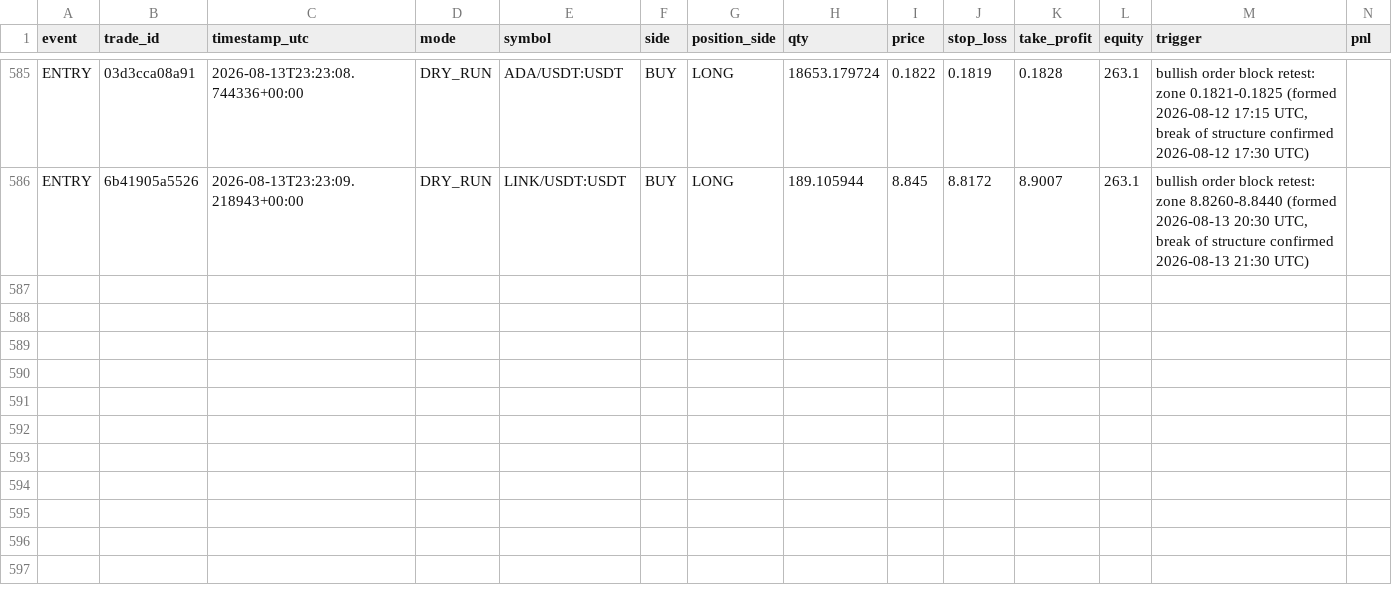
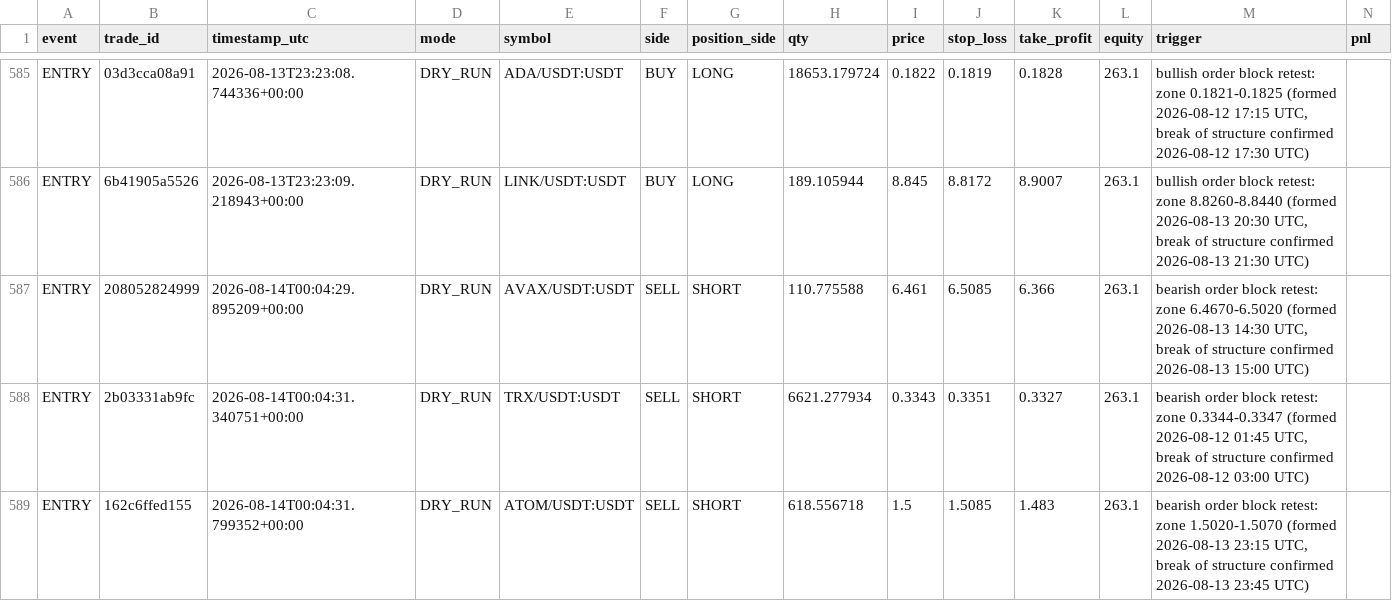
Before and after one commit to MatveevIlya1995/bingx-order-block-bot, a CSV file: data/trades.csv, drawn as a sheet; only a part is shown, gaps mark what is left out; rows hold the shown columns only; the diff names each change by its address in the sheet, - before the commit and + after, or states it on an @@ line.

```diff
--- a/data/trades.csv
+++ b/data/trades.csv
+row 587: ENTRY | 208052824999 | 2026-08-14T00:04:29.895209+00:00 | DRY_RUN | AVAX/USDT:USDT | SELL | SHORT | 110.775588 | 6.461 | 6.5085 | 6.366 | 263.1 | bearish order block retest: zone 6.4670-6.5020 (formed 2026-08-13 14:30 UTC, break of structure confirmed 2026-08-13 15:00 UTC)
+row 588: ENTRY | 2b03331ab9fc | 2026-08-14T00:04:31.340751+00:00 | DRY_RUN | TRX/USDT:USDT | SELL | SHORT | 6621.277934 | 0.3343 | 0.3351 | 0.3327 | 263.1 | bearish order block retest: zone 0.3344-0.3347 (formed 2026-08-12 01:45 UTC, break of structure confirmed 2026-08-12 03:00 UTC)
+row 589: ENTRY | 162c6ffed155 | 2026-08-14T00:04:31.799352+00:00 | DRY_RUN | ATOM/USDT:USDT | SELL | SHORT | 618.556718 | 1.5 | 1.5085 | 1.483 | 263.1 | bearish order block retest: zone 1.5020-1.5070 (formed 2026-08-13 23:15 UTC, break of structure confirmed 2026-08-13 23:45 UTC)
```
Also changed, not shown: 1 other file.
